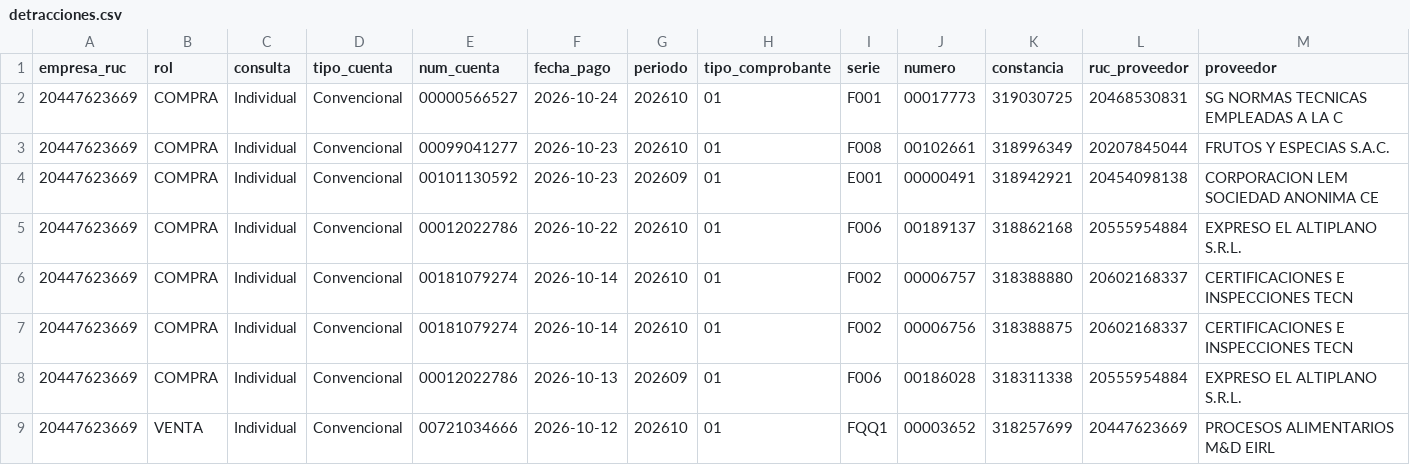
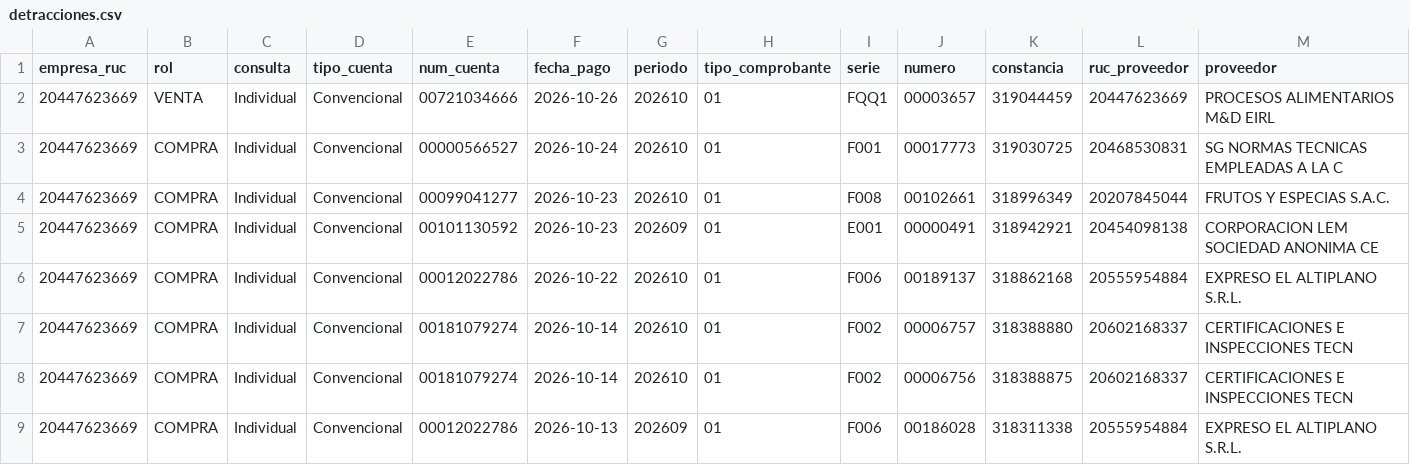
Before and after one commit to Aquivan/Claude, a CSV file: detracciones/datos/20447623669/2026/10/detracciones.csv, drawn as a sheet; only a part is shown; the shorter side is filled out with more unchanged rows; rows hold the shown columns only; the diff names each change by its address in the sheet, - before the commit and + after, or states it on an @@ line.

```diff
--- a/detracciones/datos/20447623669/2026/10/detracciones.csv
+++ b/detracciones/datos/20447623669/2026/10/detracciones.csv
+row 2: 20447623669 | VENTA | Individual | Convencional | 00721034666 | 2026-10-26 | 202610 | 01 | FQQ1 | 00003657 | 319044459 | 20447623669 | PROCESOS ALIMENTARIOS M&D EIRL
```
Also changed, not shown: 1 other file.
